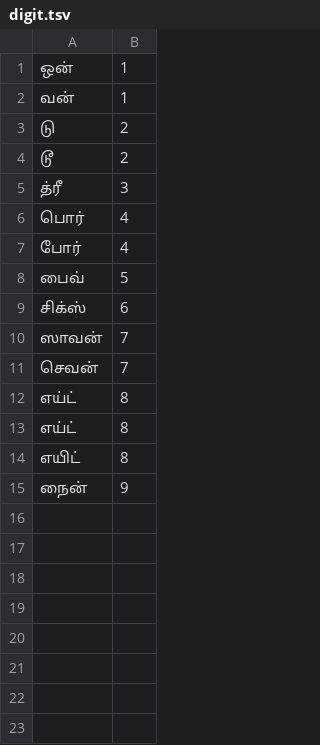
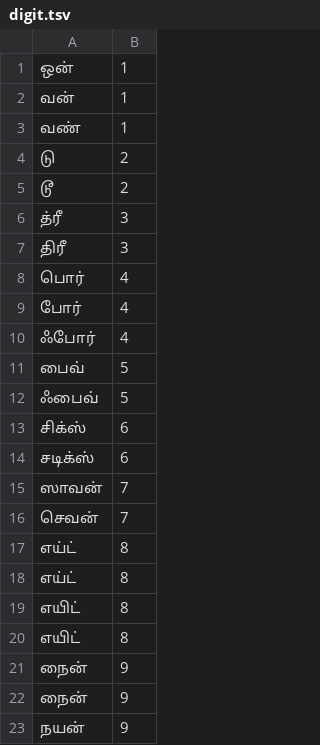
Before and after one commit to vasistalodagala/indic-punct, a TSV file: src/inverse_text_normalization/ta/data/numbers/digit.tsv, drawn as a sheet; the diff names each change by its address in the sheet, - before the commit and + after, or states it on an @@ line.

```diff
--- a/src/inverse_text_normalization/ta/data/numbers/digit.tsv
+++ b/src/inverse_text_normalization/ta/data/numbers/digit.tsv
+row 3: வண்‌ | 1
+row 7: திரீ | 3
+row 10: ஃபோர் | 4
+row 12: ஃபைவ் | 5
+row 14: சடிக்ஸ் | 6
+row 20: எயிட் | 8
+row 22: நைன் | 9
+row 23: நயன் | 9
```
Also changed, not shown: src/inverse_text_normalization/ta/data/numbers/multiples.tsv, src/inverse_text_normalization/ta/data/numbers/ta_digit.tsv, 5 other files.
